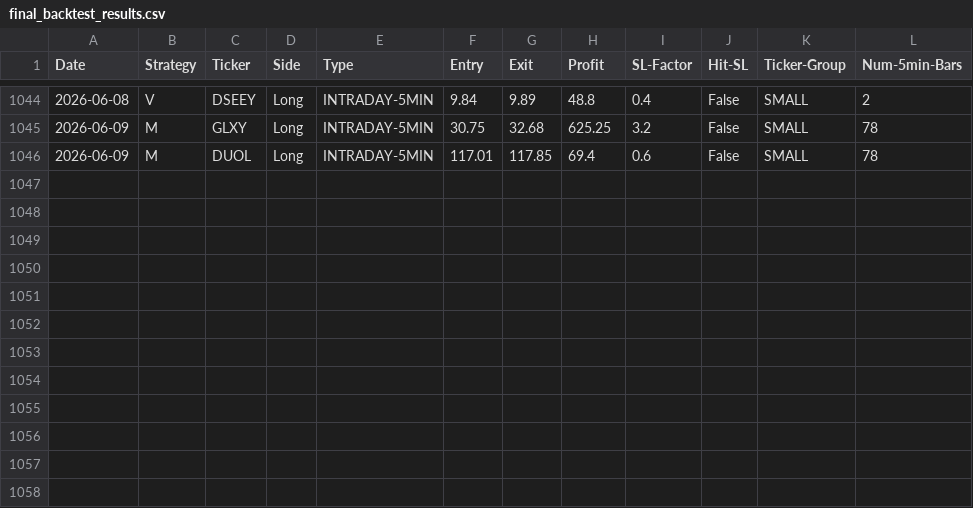
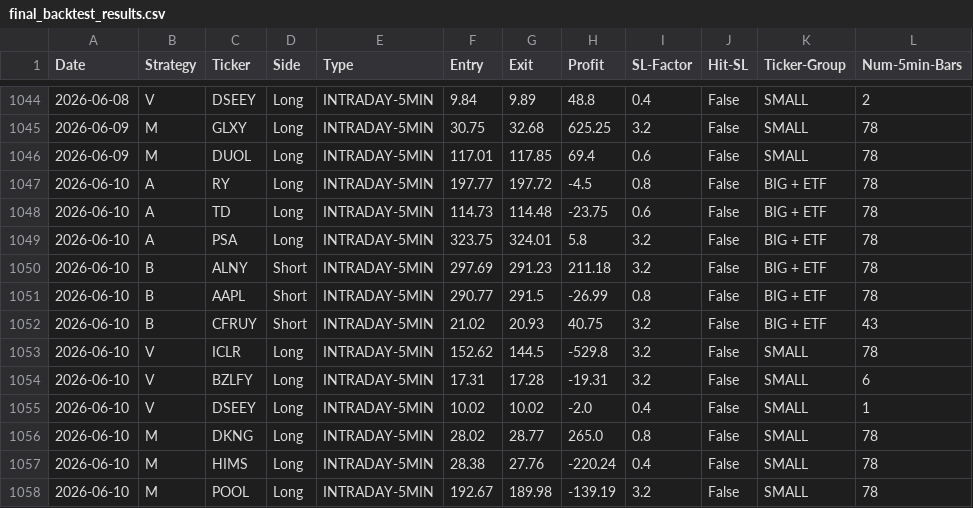
Before and after one commit to pollcerny-sudo/trading-agent-bot, a CSV file: final_backtest_results.csv, drawn as a sheet; only a part is shown, gaps mark what is left out.

```diff
--- a/final_backtest_results.csv
+++ b/final_backtest_results.csv
@@ -1046 +1046,13 @@ Date,Strategy,Ticker,Side,Type,Entry,Exit,Profit,SL-Factor,Hit-SL,Ticker-Group,N
 2026-06-09,M,DUOL,Long,INTRADAY-5MIN,117.01,117.85,69.4,0.6,False,SMALL,78
+2026-06-10,A,RY,Long,INTRADAY-5MIN,197.77,197.72,-4.5,0.8,False,BIG + ETF,78
+2026-06-10,A,TD,Long,INTRADAY-5MIN,114.73,114.48,-23.75,0.6,False,BIG + ETF,78
+2026-06-10,A,PSA,Long,INTRADAY-5MIN,323.75,324.01,5.8,3.2,False,BIG + ETF,78
+2026-06-10,B,ALNY,Short,INTRADAY-5MIN,297.69,291.23,211.18,3.2,False,BIG + ETF,78
+2026-06-10,B,AAPL,Short,INTRADAY-5MIN,290.77,291.5,-26.99,0.8,False,BIG + ETF,78
+2026-06-10,B,CFRUY,Short,INTRADAY-5MIN,21.02,20.93,40.75,3.2,False,BIG + ETF,43
+2026-06-10,V,ICLR,Long,INTRADAY-5MIN,152.62,144.5,-529.8,3.2,False,SMALL,78
+2026-06-10,V,BZLFY,Long,INTRADAY-5MIN,17.31,17.28,-19.31,3.2,False,SMALL,6
+2026-06-10,V,DSEEY,Long,INTRADAY-5MIN,10.02,10.02,-2.0,0.4,False,SMALL,1
+2026-06-10,M,DKNG,Long,INTRADAY-5MIN,28.02,28.77,265.0,0.8,False,SMALL,78
+2026-06-10,M,HIMS,Long,INTRADAY-5MIN,28.38,27.76,-220.24,0.4,False,SMALL,78
+2026-06-10,M,POOL,Long,INTRADAY-5MIN,192.67,189.98,-139.19,3.2,False,SMALL,78
```
Also changed, not shown: 2 other files.
